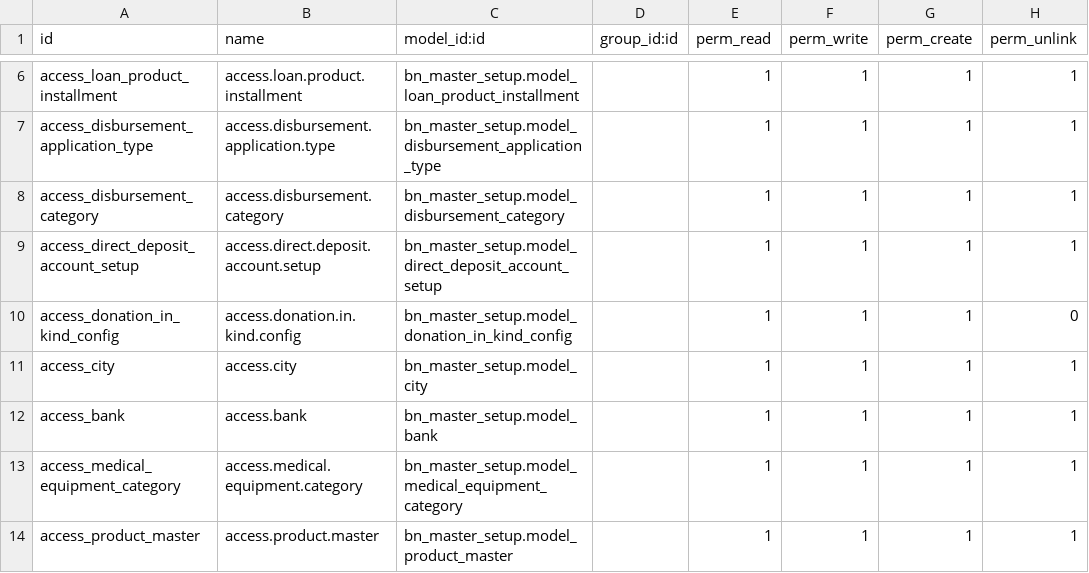
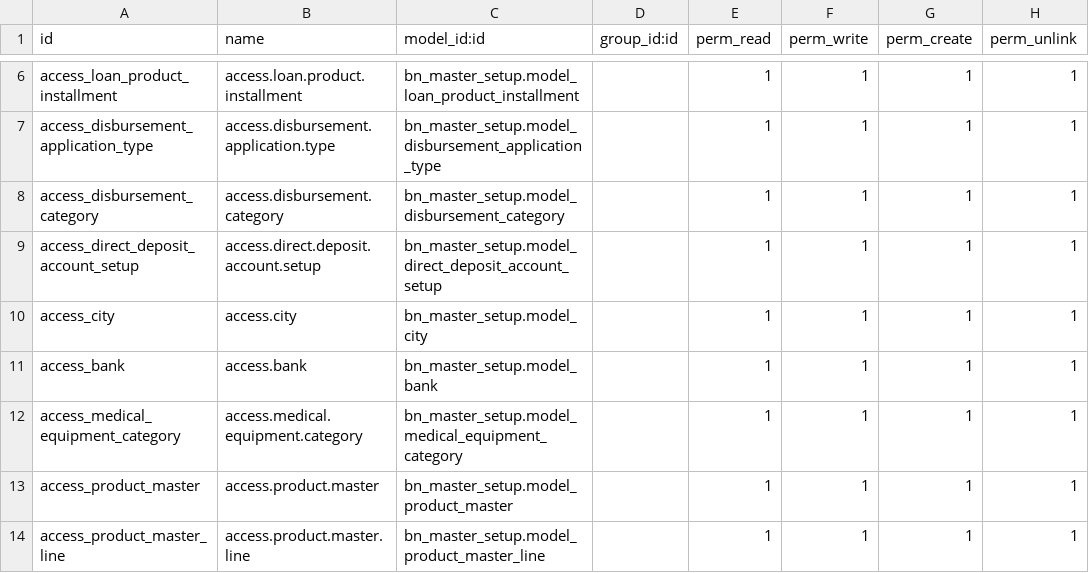
Before and after one commit to Saylani-Welfare-Trust/swit-odoo, a CSV file: custom-addons/bn_master_setup/security/ir.model.access.csv, drawn as a sheet; only a part is shown, gaps mark what is left out; the shorter side is filled out with more unchanged rows; the diff names each change by its address in the sheet, - before the commit and + after, or states it on an @@ line.

Commit message:
Update ir.model.access.csv

```diff
--- a/custom-addons/bn_master_setup/security/ir.model.access.csv
+++ b/custom-addons/bn_master_setup/security/ir.model.access.csv
-row 10: access_donation_in_kind_config | access.donation.in.kind.config | bn_master_setup.model_donation_in_kind_config |  | 1 | 1 | 1 | 0
```
